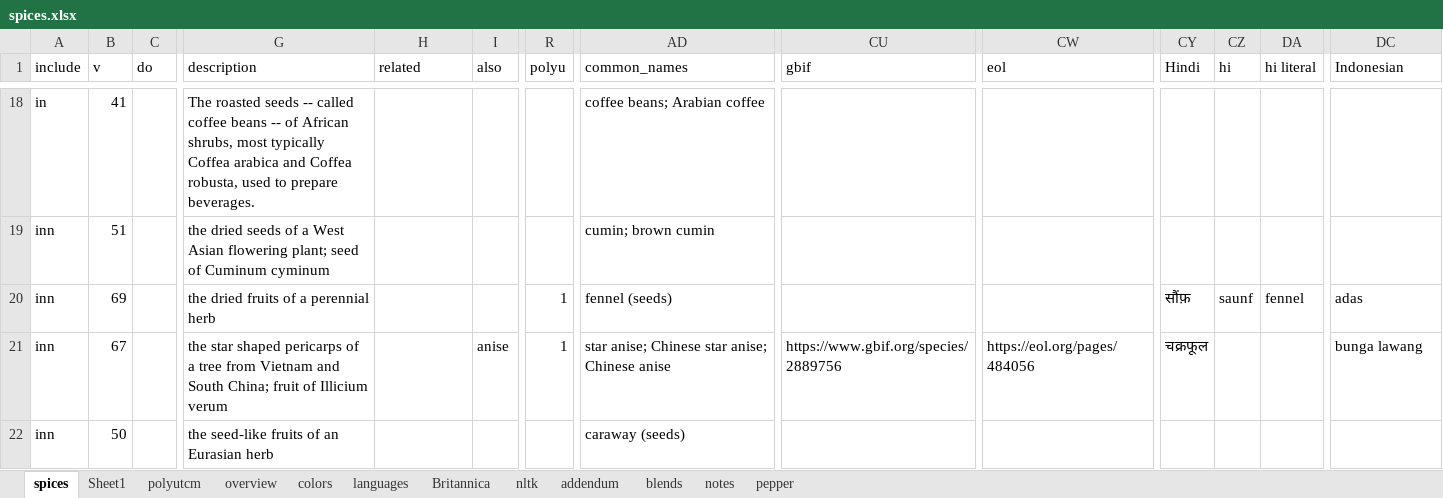
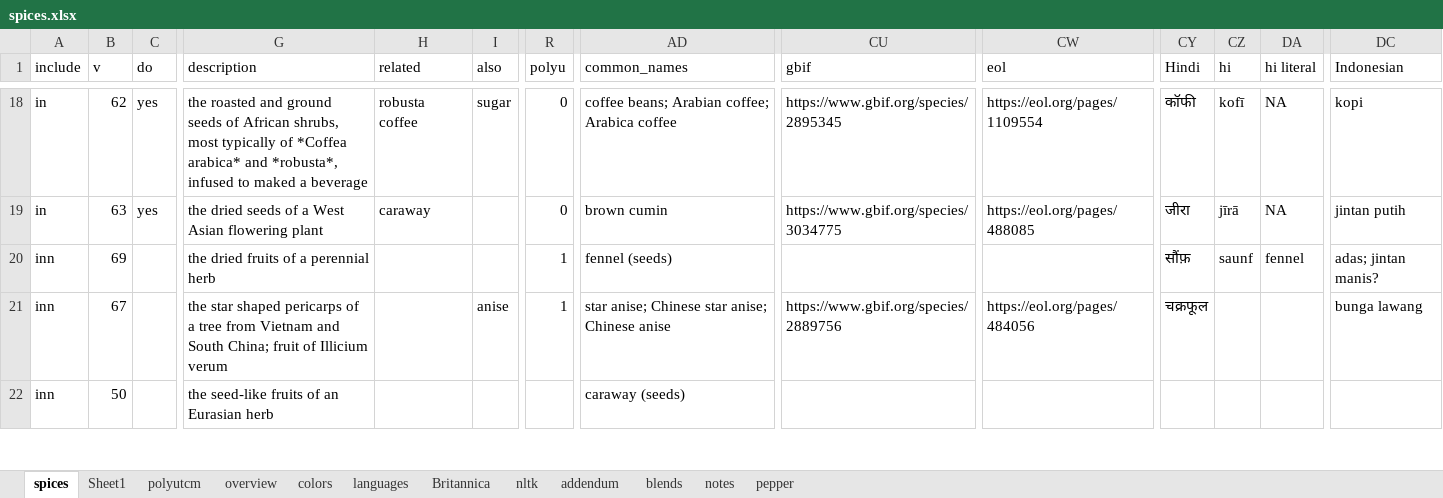
Before and after one commit to partigabor/aromatica-old, an Excel workbook: database/data/spices.xlsx, sheet spices, drawn as a sheet; only a part is shown, gaps mark what is left out; values as stored, in another font and other column widths than the file's, no cell formats; conditional formats and table styles not drawn; the diff covers the shown part only; the diff names each change by its address in the sheet, - before the commit and + after, or states it on an @@ line.

```diff
--- a/database/data/spices.xlsx (sheet spices)
+++ b/database/data/spices.xlsx (sheet spices)
-B18 (v): 41
+B18 (v): 62
-C18:C19 (do): (empty)
+C18:C19 (do): yes
-G18 (description): The roasted seeds -- called coffee beans -- of African shrubs, most typically Coffea arabica and Coffea robusta, used to prepare beverages.
+G18 (description): the roasted and ground seeds of African shrubs, most typically of *Coffea arabica* and *robusta*, infused to maked a beverage
-H18 (related): (empty)
+H18 (related): robusta coffee
-I18 (also): (empty)
+I18 (also): sugar
-R18:R19 (polyu): (empty)
+R18:R19 (polyu): 0
-AD18 (common_names): coffee beans; Arabian coffee
+AD18 (common_names): coffee beans; Arabian coffee; Arabica coffee
-CU18 (gbif): (empty)
+CU18 (gbif): https://www.gbif.org/species/2895345
-CW18 (eol): (empty)
+CW18 (eol): https://eol.org/pages/1109554
-CY18 (Hindi): (empty)
+CY18 (Hindi): कॉफी
-CZ18 (hi): (empty)
+CZ18 (hi): kofī
-DA18:DA19 (hi literal): (empty)
+DA18:DA19 (hi literal): NA
-DC18 (Indonesian): (empty)
+DC18 (Indonesian): kopi
-A19 (include): inn
+A19 (include): in
-B19 (v): 51
+B19 (v): 63
-G19 (description): …Asian flowering plant; seed of Cuminum cyminum
+G19 (description): …Asian flowering plant
-H19 (related): (empty)
+H19 (related): caraway
-AD19 (common_names): cumin; brown cumin
+AD19 (common_names): brown cumin
-CU19 (gbif): (empty)
+CU19 (gbif): https://www.gbif.org/species/3034775
-CW19 (eol): (empty)
+CW19 (eol): https://eol.org/pages/488085
-CY19 (Hindi): (empty)
+CY19 (Hindi): जीरा
-CZ19 (hi): (empty)
+CZ19 (hi): jīrā
-DC19 (Indonesian): (empty)
+DC19 (Indonesian): jintan putih
-DC20 (Indonesian): adas
+DC20 (Indonesian): adas; jintan manis?
```
Also changed, not shown: 1 removed row and 93 edited cells elsewhere in this sheet, cell formats, database/checking.xlsx, 20 other files.
